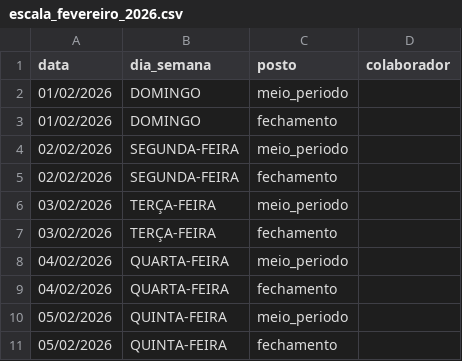
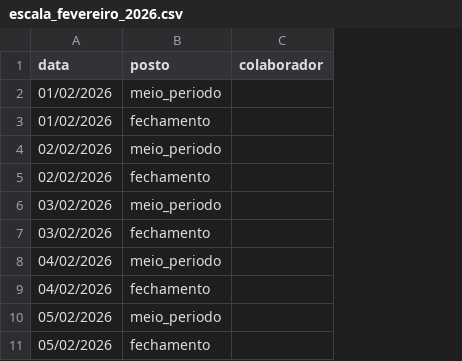
Before and after one commit to bauerlucks-tech/escalasbmi, a CSV file: escala_fevereiro_2026.csv, drawn as a sheet; only a part is shown; the diff names each change by its address in the sheet, - before the commit and + after, or states it on an @@ line.

```diff
--- a/escala_fevereiro_2026.csv
+++ b/escala_fevereiro_2026.csv
-column B (dia_semana), rows 2-11: DOMINGO | DOMINGO | SEGUNDA-FEIRA | SEGUNDA-FEIRA | TERÇA-FEIRA | TERÇA-FEIRA | QUARTA-FEIRA | QUARTA-FEIRA | QUINTA-FEIRA | QUINTA-FEIRA
```
Also changed, not shown: 1 other file.
